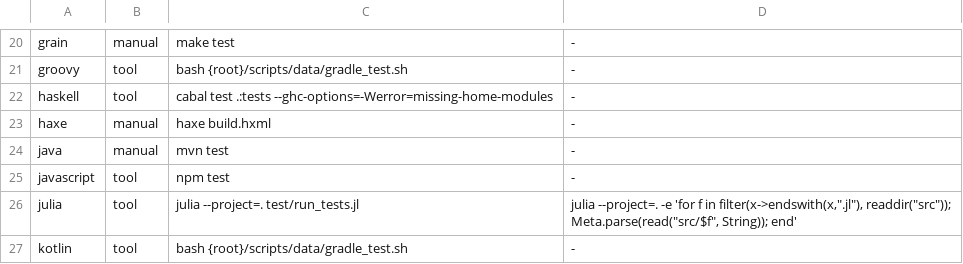
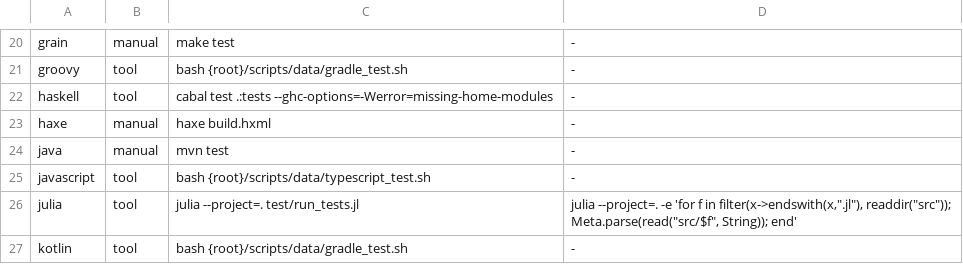
Before and after one commit to yorche3/programming_languages, a TSV file: scripts/data/languages.tsv, drawn as a sheet; only a part is shown, gaps mark what is left out.

```diff
--- a/scripts/data/languages.tsv
+++ b/scripts/data/languages.tsv
@@ -24,3 +24,3 @@ haxe	manual	haxe build.hxml	-
 java	manual	mvn test	-
-javascript	tool	npm test	-
+javascript	tool	bash {root}/scripts/data/typescript_test.sh	-
 julia	tool	julia --project=. test/run_tests.jl	julia --project=. -e 'for f in filter(x->endswith(x,".jl"), readdir("src")); Meta.parse(read("src/$f", String)); end'
```
Also changed, not shown: 6 other files.
